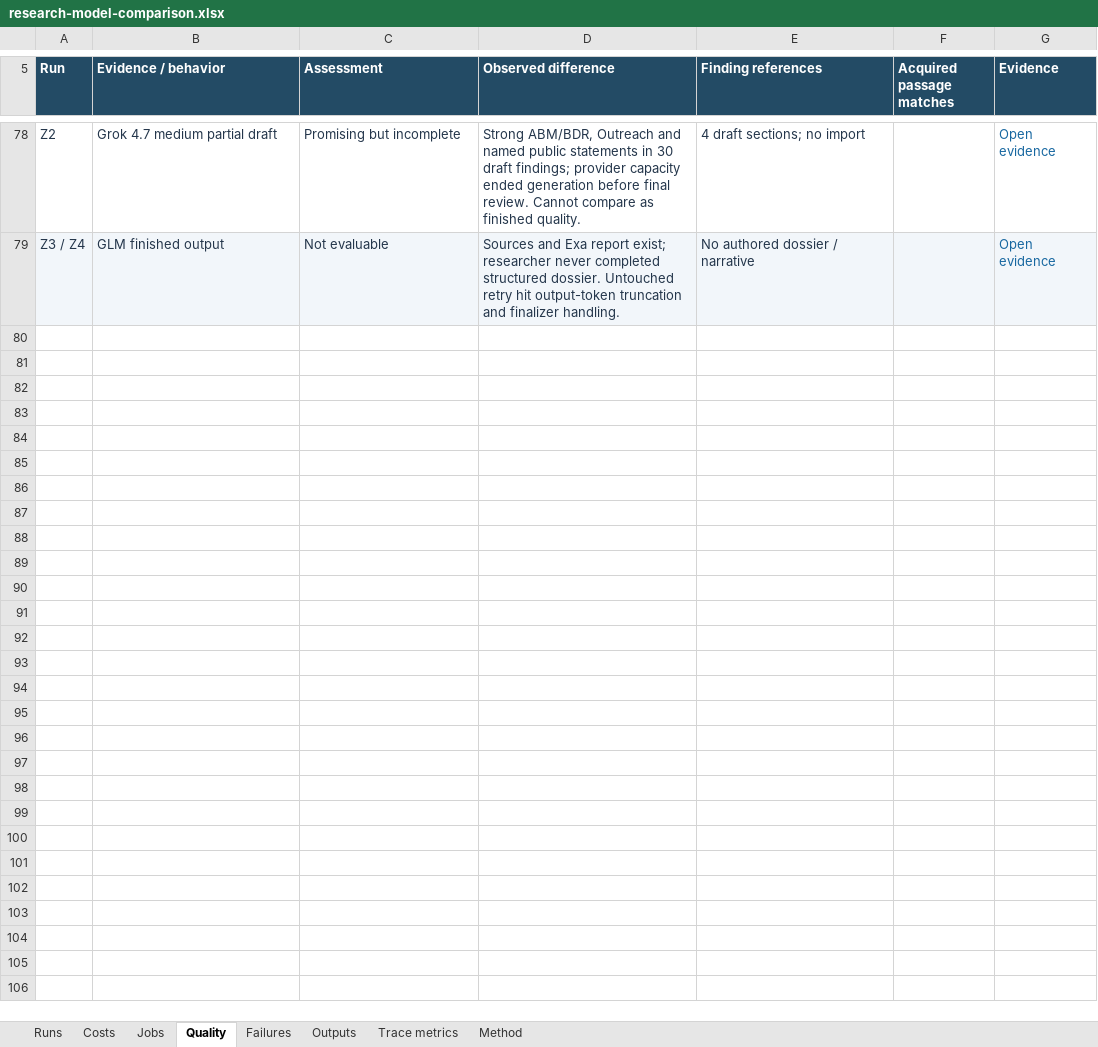
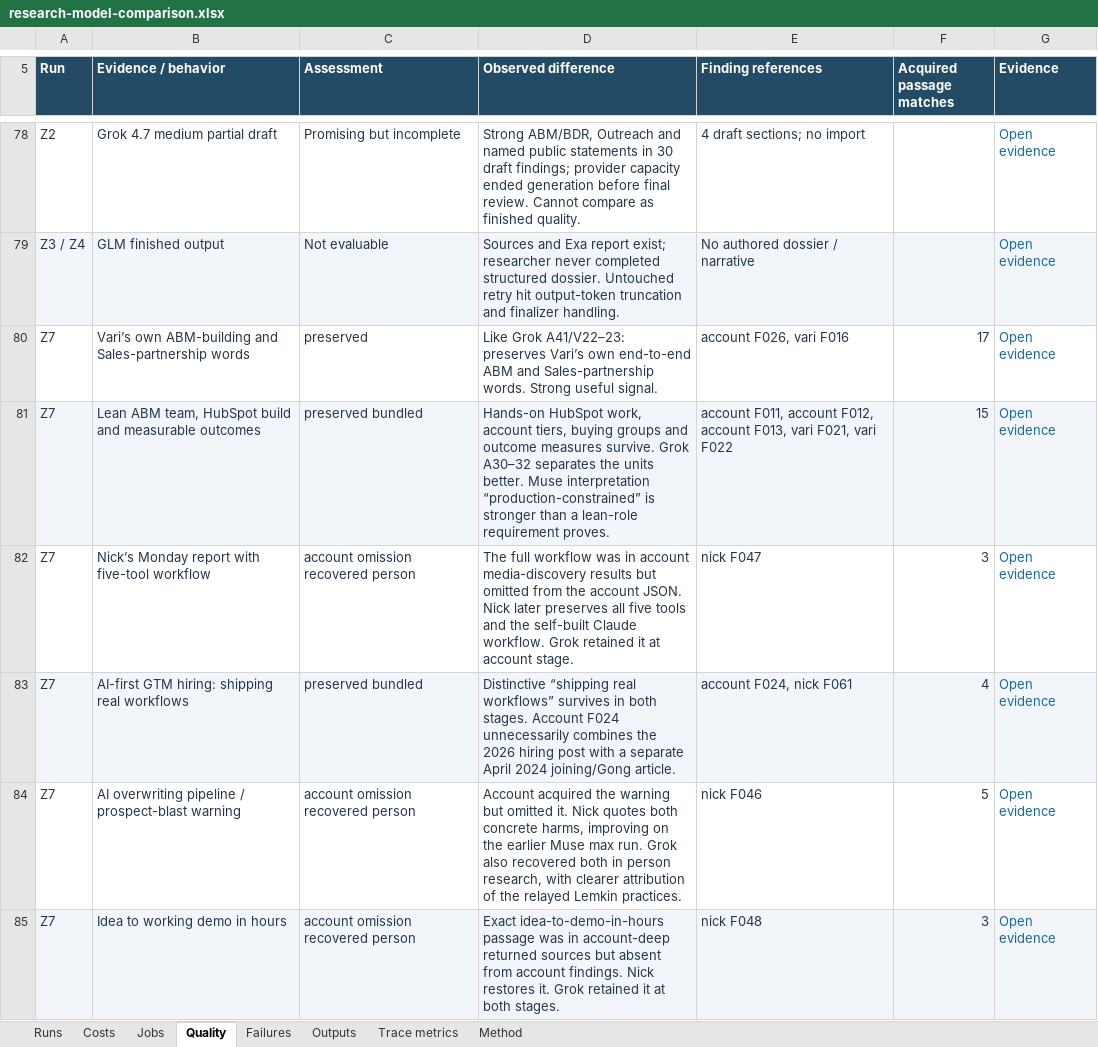
Before and after one commit to clue-hq/research-and-data, an Excel workbook: outputs/research-model-evaluation-20260928/research-model-comparison.xlsx, sheet Quality, drawn as a sheet; only a part is shown, gaps mark what is left out; values as stored, in another font and other column widths than the file's, no borders; table styles not drawn; the diff covers the shown part only; the diff names each change by its address in the sheet, - before the commit and + after, or states it on an @@ line.

Commit message:
Audit Muse xhigh research against Grok baseline and update model workbook

```diff
--- a/outputs/research-model-evaluation-20260928/research-model-comparison.xlsx (sheet Quality)
+++ b/outputs/research-model-evaluation-20260928/research-model-comparison.xlsx (sheet Quality)
+row 80: Z7 | Vari’s own ABM-building and Sales-partnership words | preserved | Like Grok A41/V22–23: preserves Vari’s own end-to-end ABM and Sales-partnership words. Strong useful signal. | account F026, vari F016 | 17 | Open evidence
+row 81: Z7 | Lean ABM team, HubSpot build and measurable outcomes | preserved bundled | Hands-on HubSpot work, account tiers, buying groups and outcome measures survive. Grok A30–32 separates the units better. Muse interpretation “production-constrained” is stronger than a lean-role requirement proves. | account F011, account F012, account F013, vari F021, vari F022 | 15 | Open evidence
+row 82: Z7 | Nick’s Monday report with five-tool workflow | account omission recovered person | The full workflow was in account media-discovery results but omitted from the account JSON. Nick later preserves all five tools and the self-built Claude workflow. Grok retained it at account stage. | nick F047 | 3 | Open evidence
+row 83: Z7 | AI-first GTM hiring: shipping real workflows | preserved bundled | Distinctive “shipping real workflows” survives in both stages. Account F024 unnecessarily combines the 2026 hiring post with a separate April 2024 joining/Gong article. | account F024, nick F061 | 4 | Open evidence
+row 84: Z7 | AI overwriting pipeline / prospect-blast warning | account omission recovered person | Account acquired the warning but omitted it. Nick quotes both concrete harms, improving on the earlier Muse max run. Grok also recovered both in person research, with clearer attribution of the relayed Lemkin practices. | nick F046 | 5 | Open evidence
+row 85: Z7 | Idea to working demo in hours | account omission recovered person | Exact idea-to-demo-in-hours passage was in account-deep returned sources but absent from account findings. Nick restores it. Grok retained it at both stages. | nick F048 | 3 | Open evidence
```
Also changed, not shown: 18 added rows elsewhere in this sheet, sheet Outputs, sheet Jobs, sheet Trace metrics, sheet Failures, sheet Costs, sheet Runs, 1 more sheet, formulas that keep their value, 13 other files.
